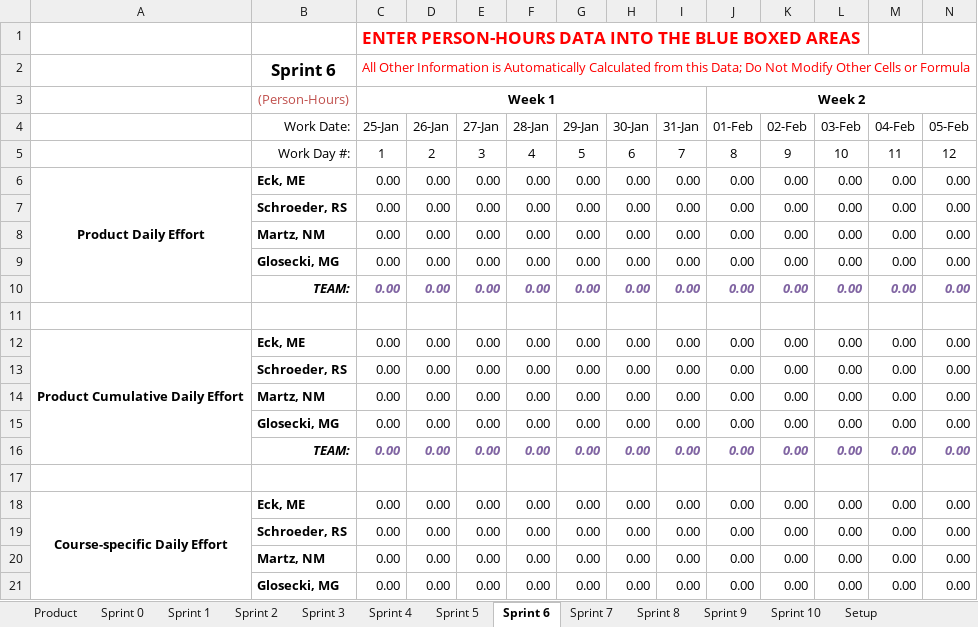
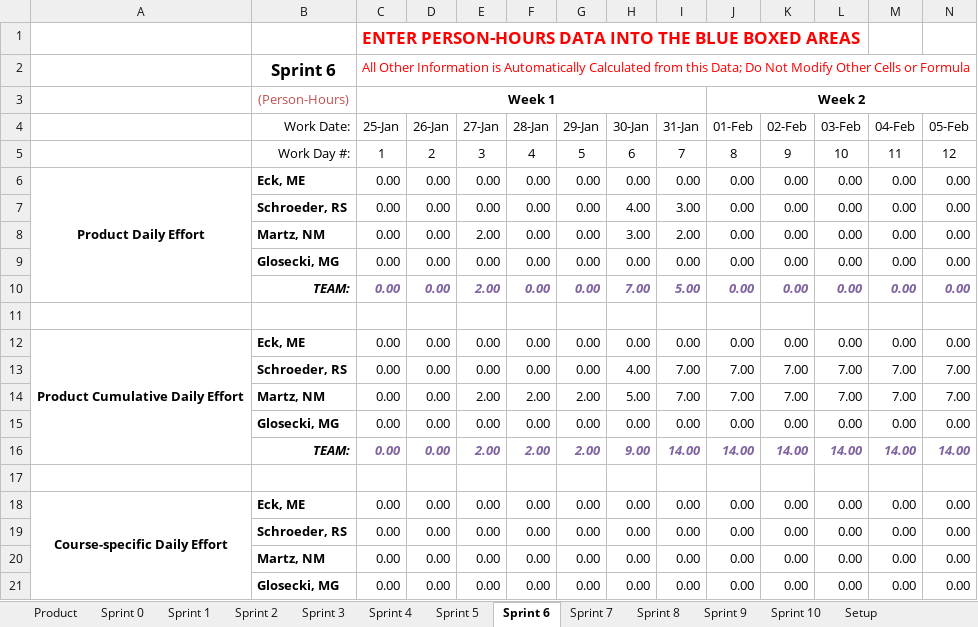
Before and after one commit to schiggity/BadgeTracker3000, an Excel workbook: Resources/TeamEffort_CookieCouncil.xlsm, sheet Sprint 6, drawn as a sheet; only a part is shown; values as stored, in another font and other column widths than the file's, no borders; charts and pictures not drawn; removed rows and columns are numbered as before the commit, all else as after; rows hold the shown columns only; the diff covers the shown part only; the diff names each change by its address in the sheet, - before the commit and + after, or states it on an @@ line.

```diff
--- a/Resources/TeamEffort_CookieCouncil.xlsm (sheet Sprint 6)
+++ b/Resources/TeamEffort_CookieCouncil.xlsm (sheet Sprint 6)
-H7 (30-Jan): 0.00
+H7 (30-Jan): 4.00
-I7 (31-Jan): 0.00
+I7 (31-Jan): 3.00
-E8 (27-Jan): 0.00
+E8 (27-Jan): 2.00
-H8 (30-Jan): 0.00
+H8 (30-Jan): 3.00
-I8 (31-Jan): 0.00
+I8 (31-Jan): 2.00
-E10 (27-Jan): 0.00
+E10 (27-Jan): 2.00
-H10 (30-Jan): 0.00
+H10 (30-Jan): 7.00
-I10 (31-Jan): 0.00
+I10 (31-Jan): 5.00
-row 13:  | Schroeder, RS | 0.00 | 0.00 | 0.00 | 0.00 | 0.00 | 0.00 | 0.00 | 0.00 | 0.00 | 0.00 | 0.00 | 0.00
-row 14:  | Martz, NM | 0.00 | 0.00 | 0.00 | 0.00 | 0.00 | 0.00 | 0.00 | 0.00 | 0.00 | 0.00 | 0.00 | 0.00
+row 13:  | Schroeder, RS | 0.00 | 0.00 | 0.00 | 0.00 | 0.00 | 4.00 | 7.00 | 7.00 | 7.00 | 7.00 | 7.00 | 7.00
+row 14:  | Martz, NM | 0.00 | 0.00 | 2.00 | 2.00 | 2.00 | 5.00 | 7.00 | 7.00 | 7.00 | 7.00 | 7.00 | 7.00
-row 16:  | TEAM: | 0.00 | 0.00 | 0.00 | 0.00 | 0.00 | 0.00 | 0.00 | 0.00 | 0.00 | 0.00 | 0.00 | 0.00
+row 16:  | TEAM: | 0.00 | 0.00 | 2.00 | 2.00 | 2.00 | 9.00 | 14.00 | 14.00 | 14.00 | 14.00 | 14.00 | 14.00
```
Also changed, not shown: 6 added rows, 6 removed rows and 6 edited cells elsewhere in this sheet, sheet Product, charts or pictures, 1 other file.
